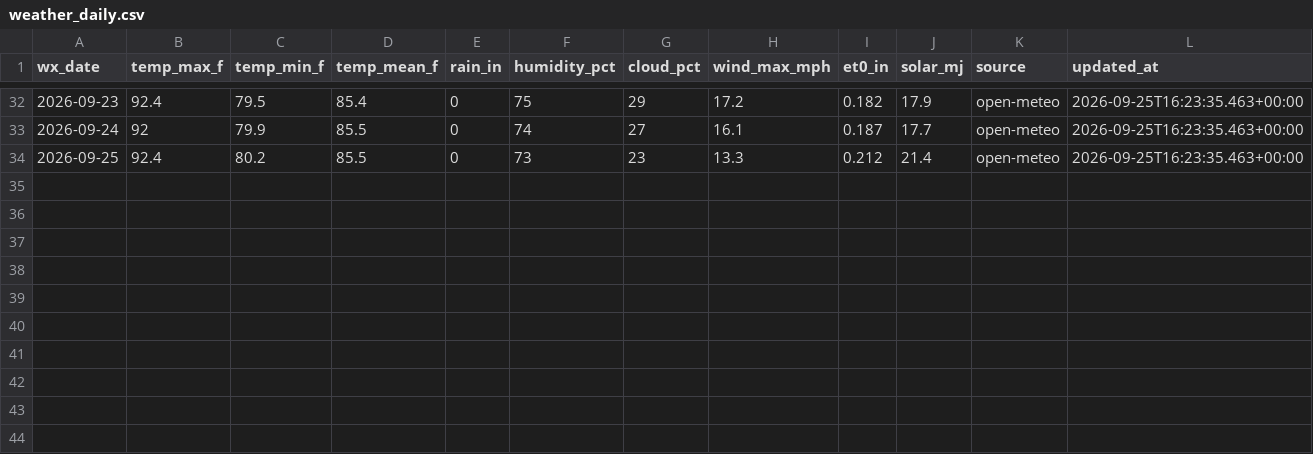
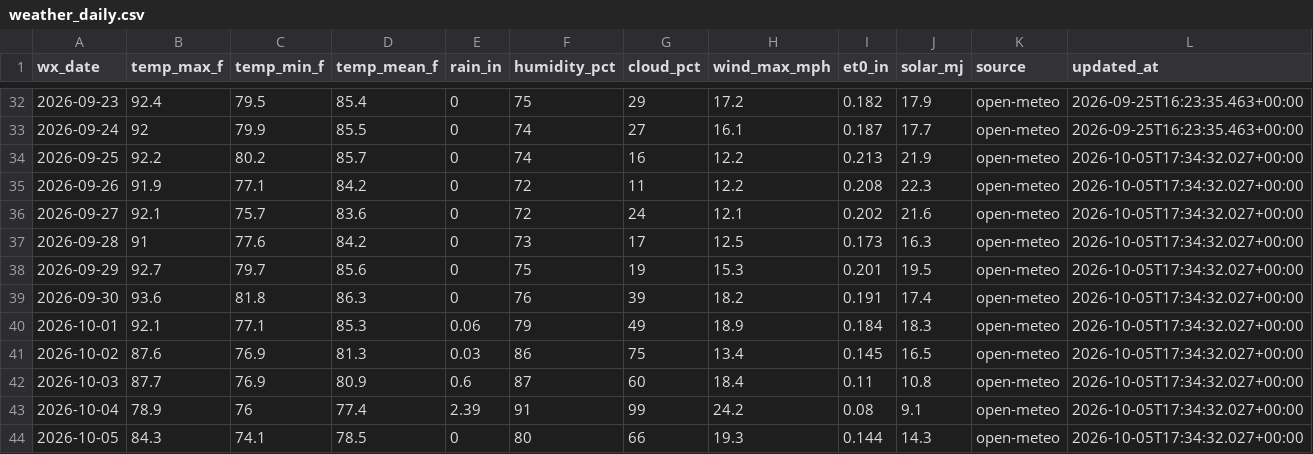
Before and after one commit to AidanJMeyers/ed-cotton-growth-dashboard, a CSV file: data/weather_daily.csv, drawn as a sheet; only a part is shown, gaps mark what is left out.

```diff
--- a/data/weather_daily.csv
+++ b/data/weather_daily.csv
@@ -33,2 +33,12 @@ wx_date,temp_max_f,temp_min_f,temp_mean_f,rain_in,humidity_pct,cloud_pct,wind_ma
 2026-09-24,92,79.9,85.5,0,74,27,16.1,0.187,17.7,open-meteo,2026-09-25T16:23:35.463+00:00
-2026-09-25,92.4,80.2,85.5,0,73,23,13.3,0.212,21.4,open-meteo,2026-09-25T16:23:35.463+00:00
+2026-09-25,92.2,80.2,85.7,0,74,16,12.2,0.213,21.9,open-meteo,2026-10-05T17:34:32.027+00:00
+2026-09-26,91.9,77.1,84.2,0,72,11,12.2,0.208,22.3,open-meteo,2026-10-05T17:34:32.027+00:00
+2026-09-27,92.1,75.7,83.6,0,72,24,12.1,0.202,21.6,open-meteo,2026-10-05T17:34:32.027+00:00
+2026-09-28,91,77.6,84.2,0,73,17,12.5,0.173,16.3,open-meteo,2026-10-05T17:34:32.027+00:00
+2026-09-29,92.7,79.7,85.6,0,75,19,15.3,0.201,19.5,open-meteo,2026-10-05T17:34:32.027+00:00
+2026-09-30,93.6,81.8,86.3,0,76,39,18.2,0.191,17.4,open-meteo,2026-10-05T17:34:32.027+00:00
+2026-10-01,92.1,77.1,85.3,0.06,79,49,18.9,0.184,18.3,open-meteo,2026-10-05T17:34:32.027+00:00
+2026-10-02,87.6,76.9,81.3,0.03,86,75,13.4,0.145,16.5,open-meteo,2026-10-05T17:34:32.027+00:00
+2026-10-03,87.7,76.9,80.9,0.6,87,60,18.4,0.11,10.8,open-meteo,2026-10-05T17:34:32.027+00:00
+2026-10-04,78.9,76,77.4,2.39,91,99,24.2,0.08,9.1,open-meteo,2026-10-05T17:34:32.027+00:00
+2026-10-05,84.3,74.1,78.5,0,80,66,19.3,0.144,14.3,open-meteo,2026-10-05T17:34:32.027+00:00
```
Also changed, not shown: data/audit_log.csv, 7 other files.
